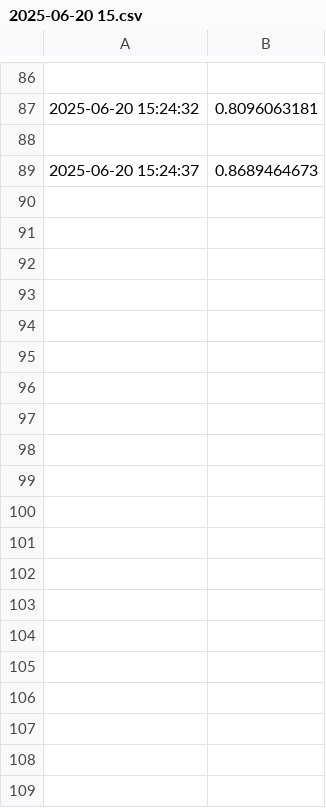
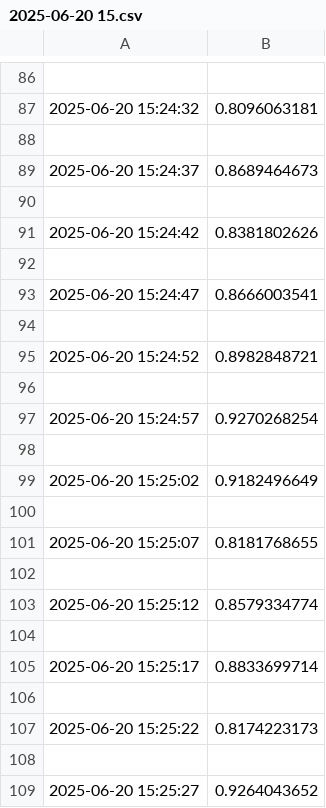
Before and after one commit to AraceliAG/DashboardDash_, a CSV file: DATA_BD/2025-06-20/Corriente_linea1/2025-06-20 15.csv, drawn as a sheet; only a part is shown, gaps mark what is left out; the diff covers the shown part only; the diff names each change by its address in the sheet, - before the commit and + after, or states it on an @@ line.

```diff
--- a/DATA_BD/2025-06-20/Corriente_linea1/2025-06-20 15.csv
+++ b/DATA_BD/2025-06-20/Corriente_linea1/2025-06-20 15.csv
+row 90: (empty)
+row 91: 2025-06-20 15:24:42 | 0.8381802626
+row 92: (empty)
+row 93: 2025-06-20 15:24:47 | 0.8666003541
+row 94: (empty)
+row 95: 2025-06-20 15:24:52 | 0.8982848721
+row 96: (empty)
+row 97: 2025-06-20 15:24:57 | 0.9270268254
+row 98: (empty)
+row 99: 2025-06-20 15:25:02 | 0.9182496649
+row 100: (empty)
+row 101: 2025-06-20 15:25:07 | 0.8181768655
+row 102: (empty)
+row 103: 2025-06-20 15:25:12 | 0.8579334774
+row 104: (empty)
+row 105: 2025-06-20 15:25:17 | 0.8833699714
+row 106: (empty)
+row 107: 2025-06-20 15:25:22 | 0.8174223173
+row 108: (empty)
+row 109: 2025-06-20 15:25:27 | 0.9264043652
```
Also changed, not shown: 54 added rows elsewhere in this file, DATA_BD/2025-06-20/Voltaje_fase_1/2025-06-20 15.csv.
